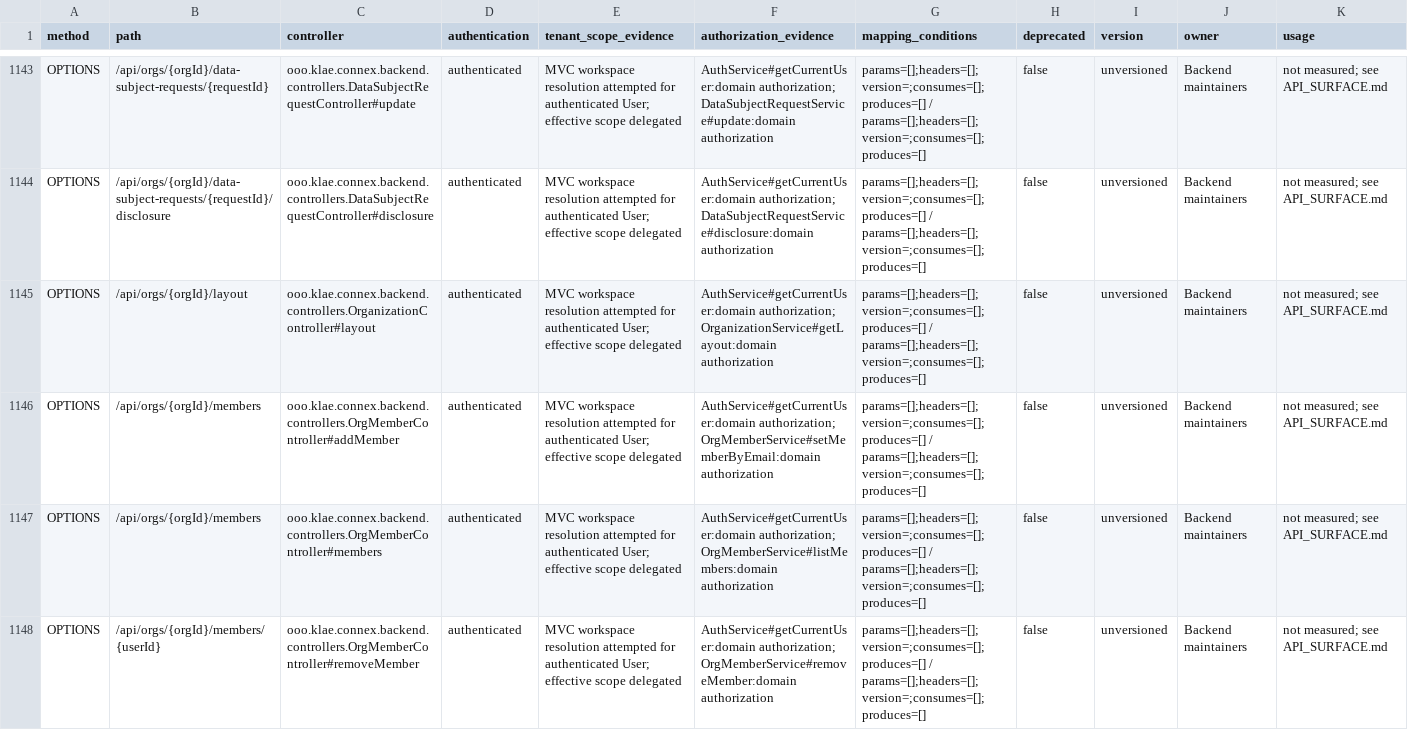
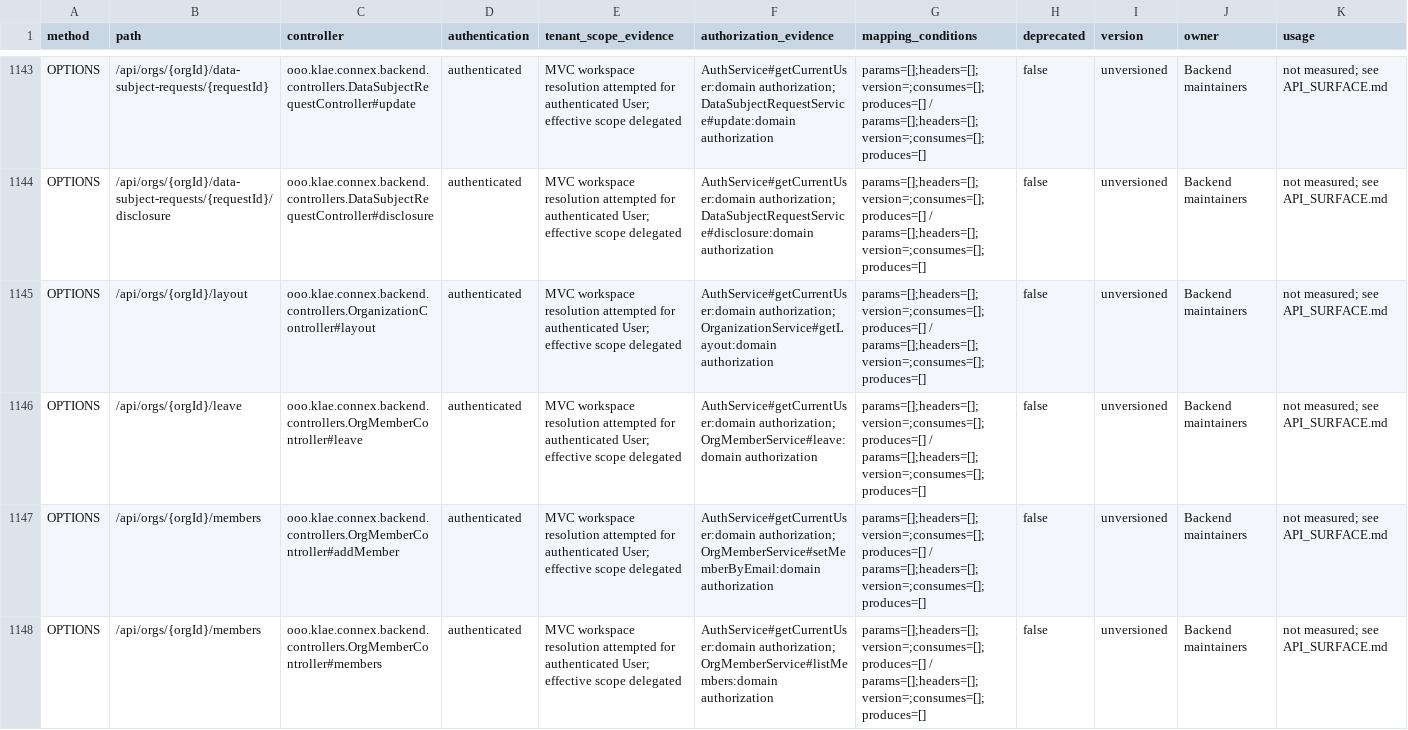
Before and after one commit to itkla/connex, a TSV file: docs/backend/api-surface.tsv, drawn as a sheet; only a part is shown, gaps mark what is left out; the shorter side is filled out with more unchanged rows; rows hold the shown columns only; the diff covers the shown part only; the diff names each change by its address in the sheet, - before the commit and + after, or states it on an @@ line.

Commit message:
feat(mfa): require existing tenancy for org memberships and add safe exits

```diff
--- a/docs/backend/api-surface.tsv
+++ b/docs/backend/api-surface.tsv
+row 1146: OPTIONS | /api/orgs/{orgId}/leave | ooo.klae.connex.backend.controllers.OrgMemberController#leave | authenticated | MVC workspace resolution attempted for authenticated User; effective scope delegated | AuthService#getCurrentUser:domain authorization; OrgMemberService#leave:domain authorization | params=[];headers=[];version=;consumes=[];produces=[] / params=[];headers=[];version=;consumes=[];produces=[] | false | unversioned | Backend maintainers | not measured; see API_SURFACE.md
```
Also changed, not shown: 1 added row elsewhere in this file, 16 other files.
